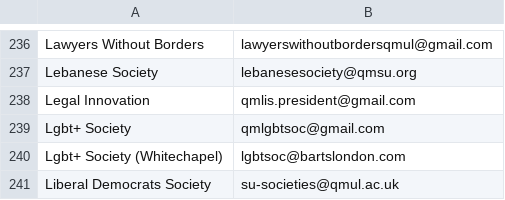
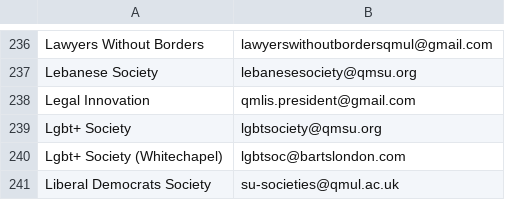
Before and after one commit to kcsoc/society-email-scrape, a CSV file: docs/output/qmul.csv, drawn as a sheet; only a part is shown, gaps mark what is left out.

```diff
--- a/docs/output/qmul.csv
+++ b/docs/output/qmul.csv
@@ -238,3 +238,3 @@ Lebanese Society, lebanesesociety@qmsu.org
 Legal Innovation, qmlis.president@gmail.com
-Lgbt+ Society, qmlgbtsoc@gmail.com
+Lgbt+ Society, lgbtsociety@qmsu.org
 Lgbt+ Society (Whitechapel), lgbtsoc@bartslondon.com
```
Also changed, not shown: docs/output/uniofarts.csv.
